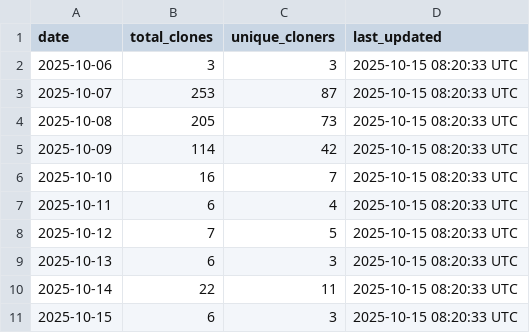
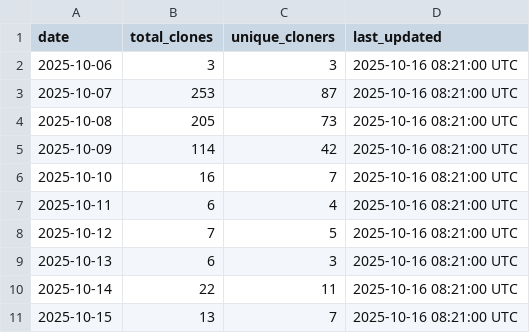
Before and after one commit to stex2005/ros-mcp-client, a CSV file: .metrics/daily_clone_metrics.csv, drawn as a sheet.

```diff
--- a/.metrics/daily_clone_metrics.csv
+++ b/.metrics/daily_clone_metrics.csv
@@ -1,11 +1,11 @@
 date,total_clones,unique_cloners,last_updated
-2025-10-06,3,3,2025-10-15 08:20:33 UTC
-2025-10-07,253,87,2025-10-15 08:20:33 UTC
-2025-10-08,205,73,2025-10-15 08:20:33 UTC
-2025-10-09,114,42,2025-10-15 08:20:33 UTC
-2025-10-10,16,7,2025-10-15 08:20:33 UTC
-2025-10-11,6,4,2025-10-15 08:20:33 UTC
-2025-10-12,7,5,2025-10-15 08:20:33 UTC
-2025-10-13,6,3,2025-10-15 08:20:33 UTC
-2025-10-14,22,11,2025-10-15 08:20:33 UTC
-2025-10-15,6,3,2025-10-15 08:20:33 UTC
+2025-10-06,3,3,2025-10-16 08:21:00 UTC
+2025-10-07,253,87,2025-10-16 08:21:00 UTC
+2025-10-08,205,73,2025-10-16 08:21:00 UTC
+2025-10-09,114,42,2025-10-16 08:21:00 UTC
+2025-10-10,16,7,2025-10-16 08:21:00 UTC
+2025-10-11,6,4,2025-10-16 08:21:00 UTC
+2025-10-12,7,5,2025-10-16 08:21:00 UTC
+2025-10-13,6,3,2025-10-16 08:21:00 UTC
+2025-10-14,22,11,2025-10-16 08:21:00 UTC
+2025-10-15,13,7,2025-10-16 08:21:00 UTC
```
Also changed, not shown: .metrics/rolling_14d_clone_metrics.csv.
